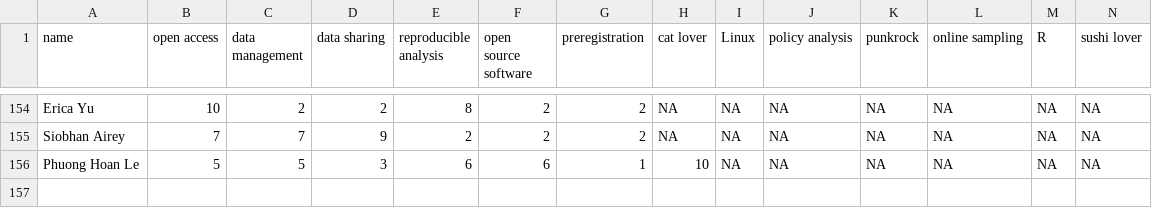
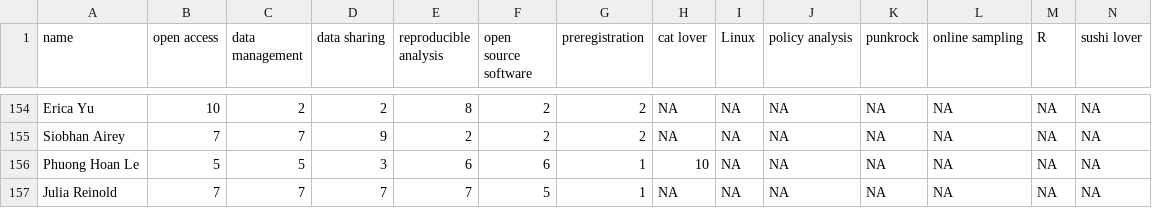
Before and after one commit to osc-rotterdam/osc-rotterdam.github.io, a CSV file: static/OS_skills.csv, drawn as a sheet; only a part is shown, gaps mark what is left out; rows hold the shown columns only; the diff names each change by its address in the sheet, - before the commit and + after, or states it on an @@ line.

Commit message:
OSCR Member: Julia Reinold

```diff
--- a/static/OS_skills.csv
+++ b/static/OS_skills.csv
+row 157: Julia Reinold | 7 | 7 | 7 | 7 | 5 | 1 | NA | NA | NA | NA | NA | NA | NA
```
Also changed, not shown: 6 other files.
